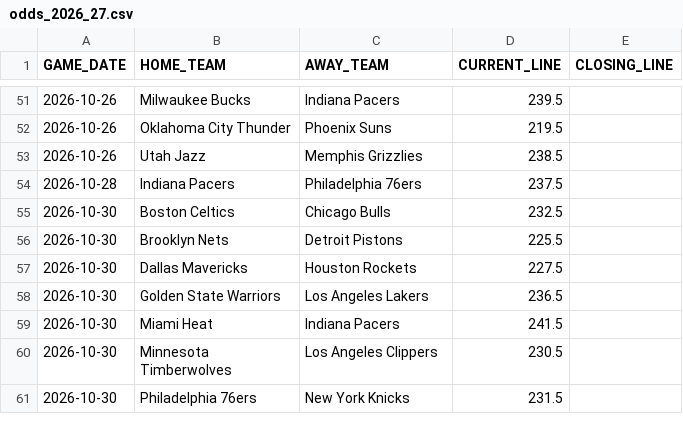
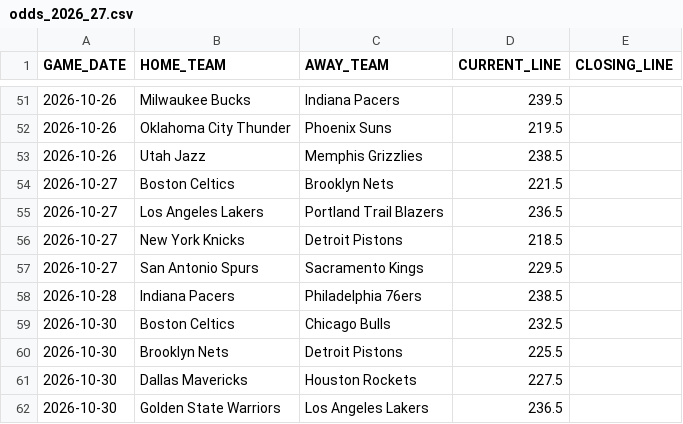
Before and after one commit to lorenzocirla-creator/nba-overunder-pipeline, a CSV file: dati/odds_2026_27.csv, drawn as a sheet; only a part is shown, gaps mark what is left out; the shorter side is filled out with more unchanged rows.

```diff
--- a/dati/odds_2026_27.csv
+++ b/dati/odds_2026_27.csv
@@ -53,3 +53,7 @@ GAME_DATE,HOME_TEAM,AWAY_TEAM,CURRENT_LINE,CLOSING_LINE
 2026-10-26,Utah Jazz,Memphis Grizzlies,238.5,
-2026-10-28,Indiana Pacers,Philadelphia 76ers,237.5,
+2026-10-27,Boston Celtics,Brooklyn Nets,221.5,
+2026-10-27,Los Angeles Lakers,Portland Trail Blazers,236.5,
+2026-10-27,New York Knicks,Detroit Pistons,218.5,
+2026-10-27,San Antonio Spurs,Sacramento Kings,229.5,
+2026-10-28,Indiana Pacers,Philadelphia 76ers,238.5,
 2026-10-30,Boston Celtics,Chicago Bulls,232.5,
```
Also changed, not shown: dati/dataset_closing.csv, dati/linee_mercato_2026_27.csv, 12 other files.
